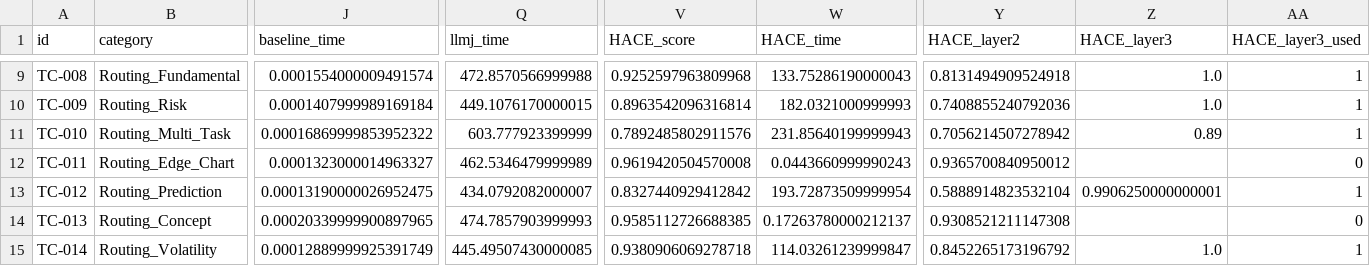
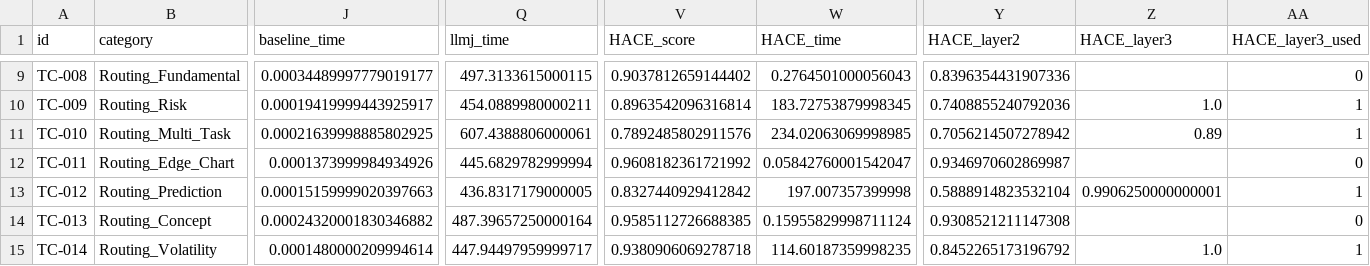
Before and after one commit to Ulisesdz/HACE_multiagent_evaluation, a CSV file: evaluation/accumulated_data/dataset_unified_results.csv, drawn as a sheet; only a part is shown, gaps mark what is left out; the diff covers the shown part only; the diff names each change by its address in the sheet, - before the commit and + after, or states it on an @@ line.

Commit message:
HACE hyperparameter tune, and global rerun

```diff
--- a/evaluation/accumulated_data/dataset_unified_results.csv
+++ b/evaluation/accumulated_data/dataset_unified_results.csv
-J9 (baseline_time): 0.0001554000009491574
+J9 (baseline_time): 0.00034489997779019177
-Q9 (llmj_time): 472.8570566999988
+Q9 (llmj_time): 497.3133615000115
-V9 (HACE_score): 0.9252597963809968
+V9 (HACE_score): 0.9037812659144402
-W9 (HACE_time): 133.75286190000043
+W9 (HACE_time): 0.2764501000056043
-Y9 (HACE_layer2): 0.8131494909524918
+Y9 (HACE_layer2): 0.8396354431907336
-Z9 (HACE_layer3): 1.0
+Z9 (HACE_layer3): (empty)
-AA9 (HACE_layer3_used): 1
+AA9 (HACE_layer3_used): 0
-J10 (baseline_time): 0.0001407999989169184
+J10 (baseline_time): 0.00019419999443925917
-Q10 (llmj_time): 449.1076170000015
+Q10 (llmj_time): 454.0889980000211
-W10 (HACE_time): 182.0321000999993
+W10 (HACE_time): 183.72753879998345
-J11 (baseline_time): 0.00016869999853952322
+J11 (baseline_time): 0.00021639998885802925
-Q11 (llmj_time): 603.777923399999
+Q11 (llmj_time): 607.4388806000061
-W11 (HACE_time): 231.85640199999943
+W11 (HACE_time): 234.02063069998985
-J12 (baseline_time): 0.0001323000014963327
+J12 (baseline_time): 0.0001373999984934926
-Q12 (llmj_time): 462.5346479999989
+Q12 (llmj_time): 445.6829782999994
-V12 (HACE_score): 0.9619420504570008
+V12 (HACE_score): 0.9608182361721992
-W12 (HACE_time): 0.0443660999990243
+W12 (HACE_time): 0.05842760001542047
-Y12 (HACE_layer2): 0.9365700840950012
+Y12 (HACE_layer2): 0.9346970602869987
-J13 (baseline_time): 0.00013190000026952475
+J13 (baseline_time): 0.00015159999020397663
-Q13 (llmj_time): 434.0792082000007
+Q13 (llmj_time): 436.8317179000005
-W13 (HACE_time): 193.72873509999954
+W13 (HACE_time): 197.007357399998
-J14 (baseline_time): 0.00020339999900897965
+J14 (baseline_time): 0.00024320001830346882
-Q14 (llmj_time): 474.7857903999993
+Q14 (llmj_time): 487.39657250000164
-W14 (HACE_time): 0.17263780000212137
+W14 (HACE_time): 0.15955829998711124
-J15 (baseline_time): 0.00012889999925391749
+J15 (baseline_time): 0.0001480000209994614
-Q15 (llmj_time): 445.49507430000085
+Q15 (llmj_time): 447.94497959999717
-W15 (HACE_time): 114.03261239999847
+W15 (HACE_time): 114.60187359998235
```
Also changed, not shown: 172 edited cells elsewhere in this file, 12 other files.
